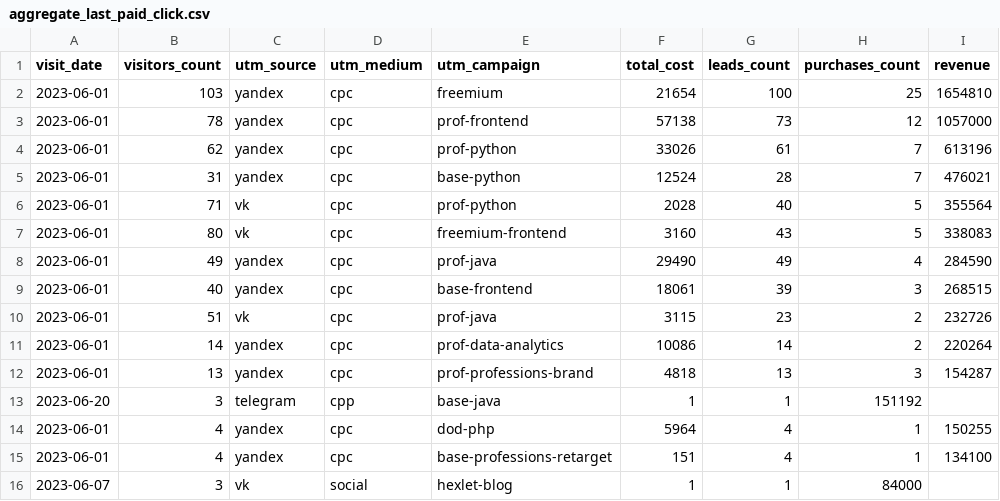
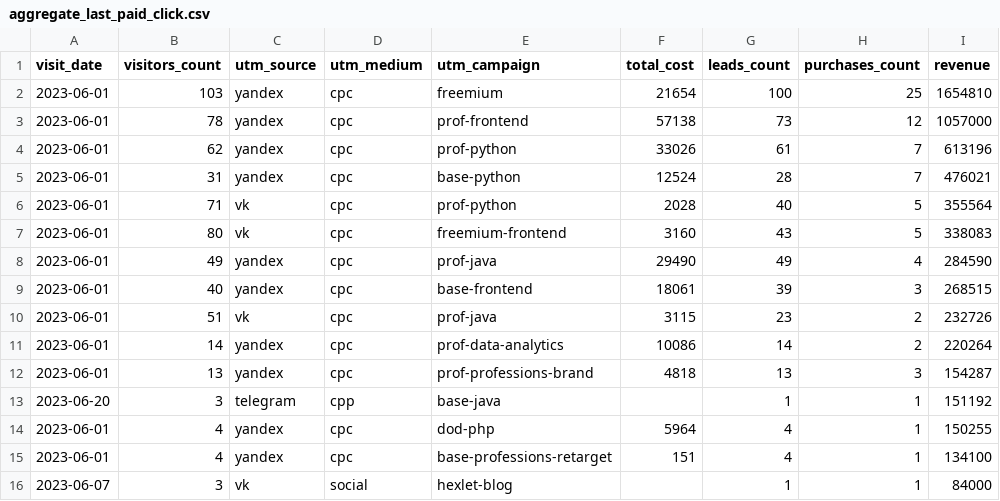
Before and after one commit to Anka373/data-analytics-project-96, a CSV file: aggregate_last_paid_click.csv, drawn as a sheet.

Commit message:
Add files via upload

```diff
--- a/aggregate_last_paid_click.csv
+++ b/aggregate_last_paid_click.csv
@@ -12,5 +12,5 @@
 2023-06-01,13,yandex,cpc,prof-professions-brand,4818,13,3,154287
-2023-06-20,3,telegram,cpp,base-java,1,1,151192
+2023-06-20,3,telegram,cpp,base-java,,1,1,151192
 2023-06-01,4,yandex,cpc,dod-php,5964,4,1,150255
 2023-06-01,4,yandex,cpc,base-professions-retarget,151,4,1,134100
-2023-06-07,3,vk,social,hexlet-blog,1,1,84000
+2023-06-07,3,vk,social,hexlet-blog,,1,1,84000
```
